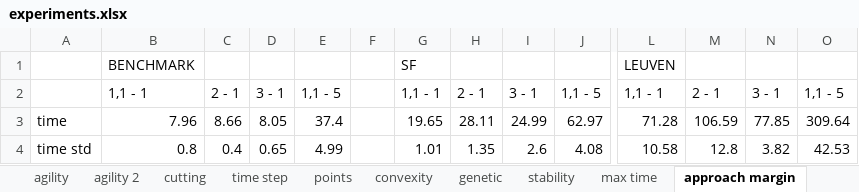
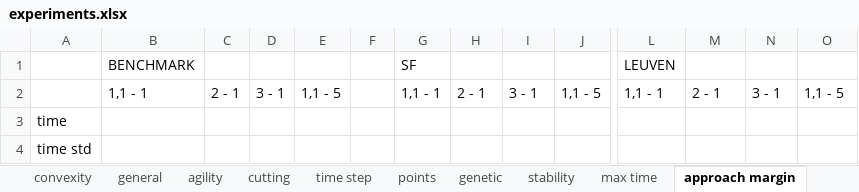
Before and after one commit to jdewaen/PathPlanner, an Excel workbook: experiments.xlsx, sheet approach margin, drawn as a sheet; only a part is shown, gaps mark what is left out; values as stored, in another font and other column widths than the file's, no borders; the diff covers the shown part only; the diff names each change by its address in the sheet, - before the commit and + after, or states it on an @@ line.

```diff
--- a/experiments.xlsx (sheet approach margin)
+++ b/experiments.xlsx (sheet approach margin)
-sheet tab: agility 2
@@ sheet tab order changed: convexity | general | agility | cutting | time step | points | genetic | stability | max time | approach margin @@
-B3: 7.96
+B3: (empty)
-C3: 8.66
+C3: (empty)
-D3: 8.05
+D3: (empty)
-E3: 37.4
+E3: (empty)
-G3: 19.65
+G3: (empty)
-H3: 28.11
+H3: (empty)
-I3: 24.99
+I3: (empty)
-J3: 62.97
+J3: (empty)
-L3: 71.28
+L3: (empty)
-M3: 106.59
+M3: (empty)
-N3: 77.85
+N3: (empty)
-O3: 309.64
+O3: (empty)
-B4: 0.8
+B4: (empty)
-C4: 0.4
+C4: (empty)
-D4: 0.65
+D4: (empty)
-E4: 4.99
+E4: (empty)
-G4: 1.01
+G4: (empty)
-H4: 1.35
+H4: (empty)
-I4: 2.6
+I4: (empty)
-J4: 4.08
+J4: (empty)
-L4: 10.58
+L4: (empty)
-M4: 12.8
+M4: (empty)
-N4: 3.82
+N4: (empty)
-O4: 42.53
+O4: (empty)
```
Also changed, not shown: 58 edited cells and cell formats elsewhere in this sheet, sheet agility, sheet points, sheet max time, sheet time step, sheet cutting, sheet stability, other sheet tabs, charts or pictures, 1 other file.
